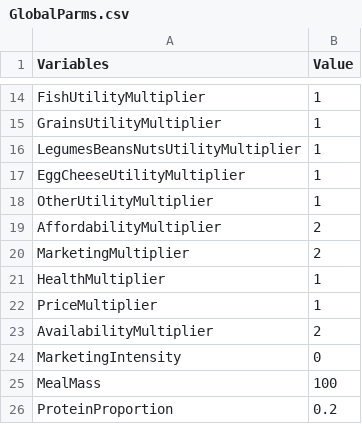
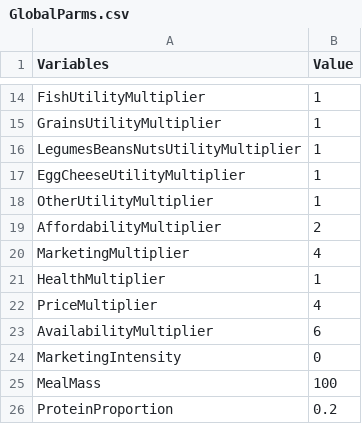
Before and after one commit to scarygary89/BaltimoreFoodABM, a CSV file: data/GlobalParms.csv, drawn as a sheet; only a part is shown, gaps mark what is left out.

```diff
--- a/data/GlobalParms.csv
+++ b/data/GlobalParms.csv
@@ -19,6 +19,6 @@ OtherUtilityMultiplier,1
 AffordabilityMultiplier,2
-MarketingMultiplier,2
+MarketingMultiplier,4
 HealthMultiplier,1
-PriceMultiplier,1
-AvailabilityMultiplier,2
+PriceMultiplier,4
+AvailabilityMultiplier,6
 MarketingIntensity,0
```
Also changed, not shown: data/SupplyShock.csv, 19 other files.
